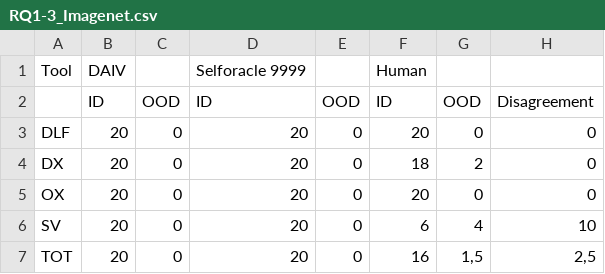
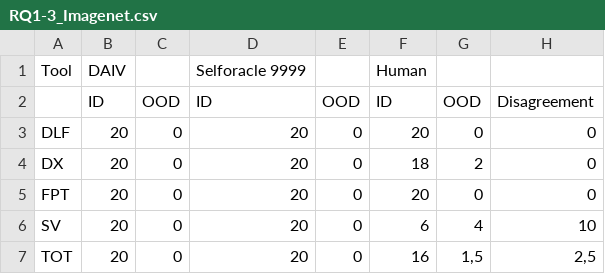
Before and after one commit to anon-icse2023/TIGvalidity, a CSV file: experimental_data/RQ1-3_Imagenet.csv, drawn as a sheet; only a part is shown; the diff names each change by its address in the sheet, - before the commit and + after, or states it on an @@ line.

Commit message:
Update RQ1-3_Imagenet.csv

```diff
--- a/experimental_data/RQ1-3_Imagenet.csv
+++ b/experimental_data/RQ1-3_Imagenet.csv
-A5: OX
+A5: FPT
```
